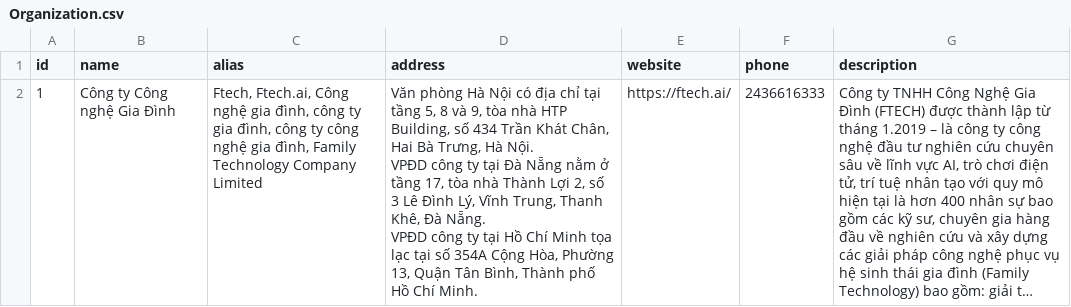
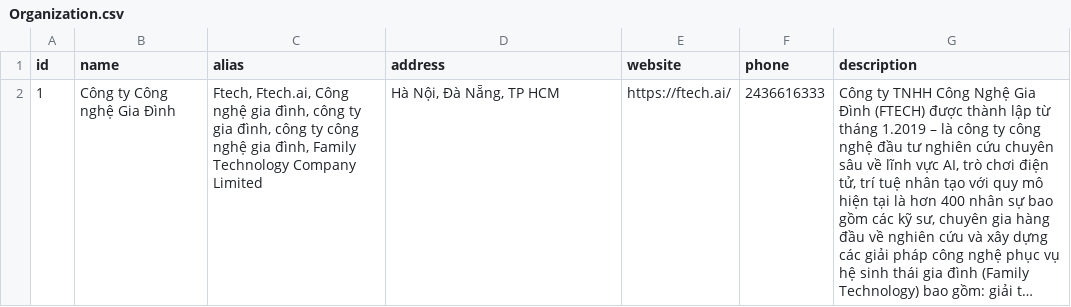
Before and after one commit to ngnambka00-github/CBR-SUBG-KBQA, a CSV file: build_data/data/raw_kg/Organization.csv, drawn as a sheet; long unchanged cells end in …; ↵ is a line break in a cell; the diff names each change by its address in the sheet, - before the commit and + after, or states it on an @@ line.

Commit message:
add done alias

```diff
--- a/build_data/data/raw_kg/Organization.csv
+++ b/build_data/data/raw_kg/Organization.csv
-D2 (address): Văn phòng Hà Nội có địa chỉ tại tầng 5, 8 và 9, tòa nhà HTP Building, số 434 Trần Khát Chân, Hai Bà Trưng, Hà Nội. ↵ VPĐD công ty tại Đà Nẵng nằm ở tầng 17, tòa nhà Thành Lợi 2, số 3 Lê Đình Lý, Vĩnh Trung, Thanh Khê, Đà Nẵng. ↵ VPĐD công ty tại Hồ Chí Minh tọa lạc tại số 354A Cộng Hòa, Phường 13, Quận Tân Bình, Thành phố Hồ Chí Minh.
+D2 (address): Hà Nội, Đà Nẵng, TP HCM
```
Also changed, not shown: 13 other files.
